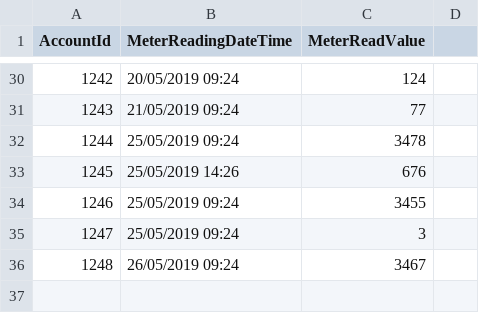
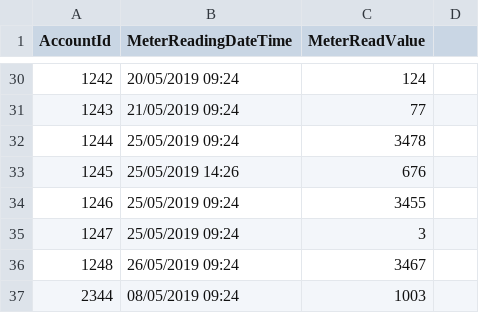
Before and after one commit to matthewblott/meter_reading_demo, a CSV file: docs/Meter_Reading.csv, drawn as a sheet; only a part is shown, gaps mark what is left out; the diff names each change by its address in the sheet, - before the commit and + after, or states it on an @@ line.

```diff
--- a/docs/Meter_Reading.csv
+++ b/docs/Meter_Reading.csv
+row 37: 2344 | 08/05/2019 09:24 | 1003
```
Also changed, not shown: 14 other files.
